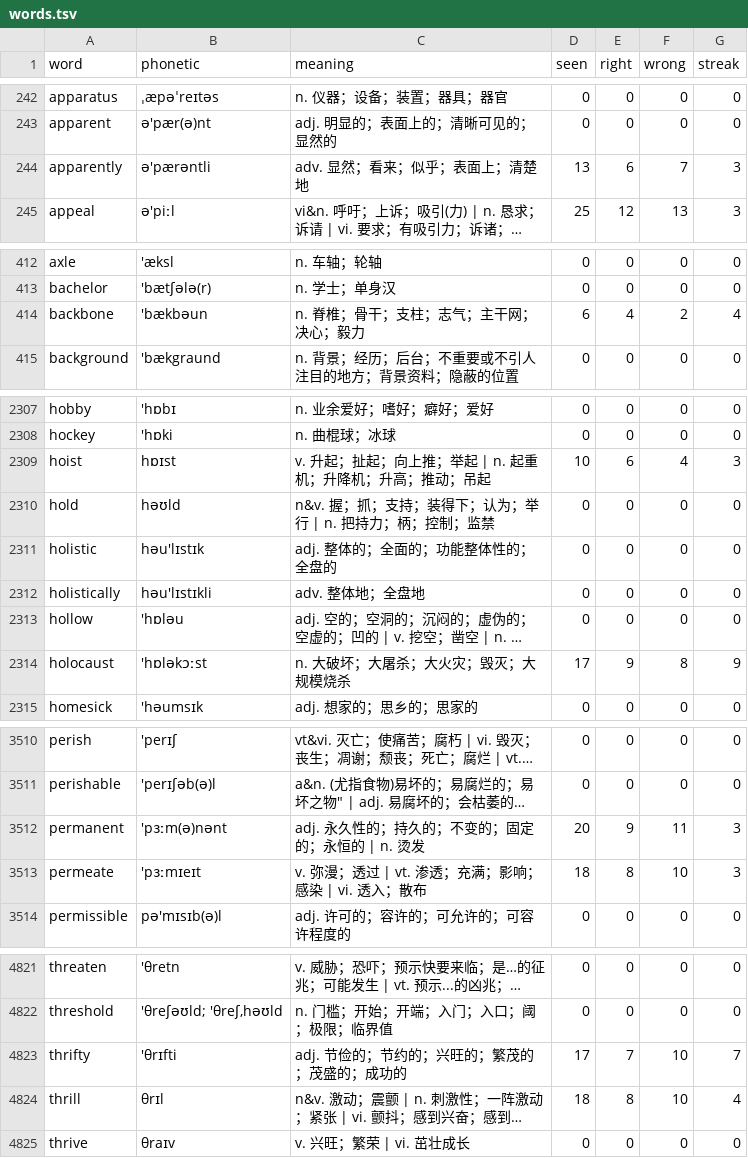
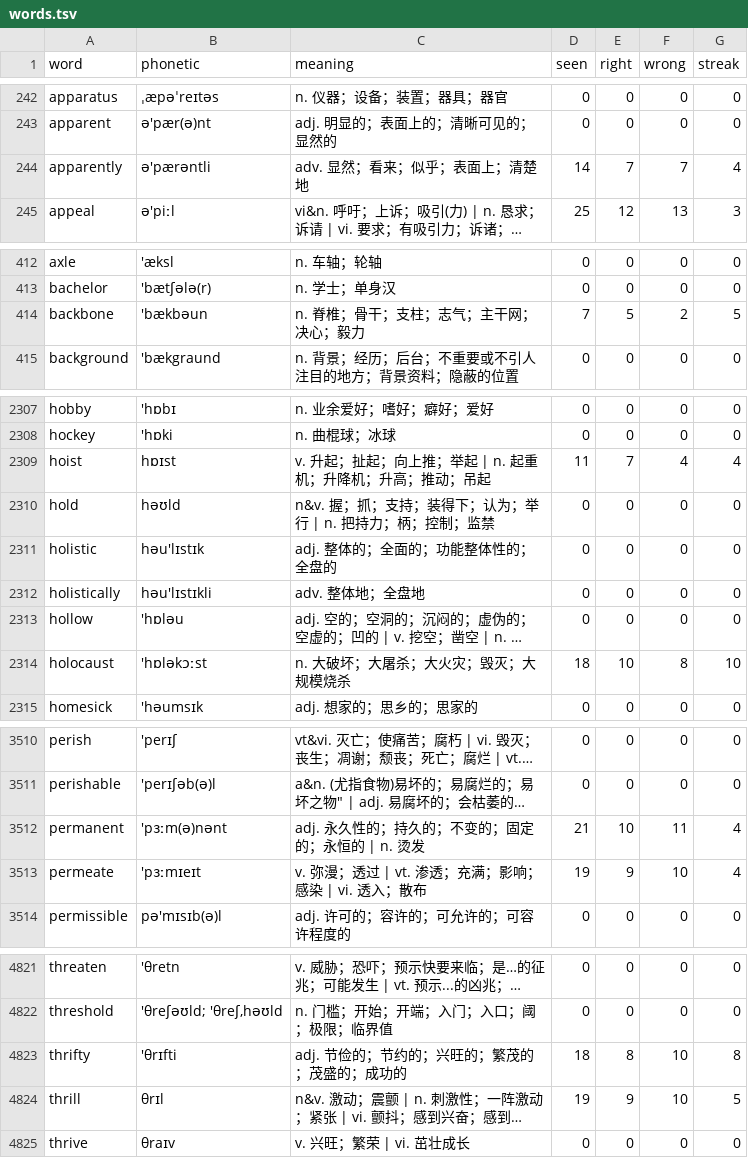
Before and after one commit to PMZeroSkyline/iel65, a TSV file: words.tsv, drawn as a sheet; only a part is shown, gaps mark what is left out; long unchanged cells end in …; the diff covers the shown part only; the diff names each change by its address in the sheet, - before the commit and + after, or states it on an @@ line.

Commit message:
网页刷词：上传 61 条记录

```diff
--- a/words.tsv
+++ b/words.tsv
-D244 (seen): 13
+D244 (seen): 14
-E244 (right): 6
+E244 (right): 7
-G244 (streak): 3
+G244 (streak): 4
-D414 (seen): 6
+D414 (seen): 7
-E414 (right): 4
+E414 (right): 5
-G414 (streak): 4
+G414 (streak): 5
-D2309 (seen): 10
+D2309 (seen): 11
-E2309 (right): 6
+E2309 (right): 7
-G2309 (streak): 3
+G2309 (streak): 4
-D2314 (seen): 17
+D2314 (seen): 18
-E2314 (right): 9
+E2314 (right): 10
-G2314 (streak): 9
+G2314 (streak): 10
-D3512 (seen): 20
+D3512 (seen): 21
-E3512 (right): 9
+E3512 (right): 10
-G3512:G3513 (streak): 3
+G3512:G3513 (streak): 4
-D3513 (seen): 18
+D3513 (seen): 19
-E3513 (right): 8
+E3513 (right): 9
-D4823 (seen): 17
+D4823 (seen): 18
-E4823 (right): 7
+E4823 (right): 8
-G4823 (streak): 7
+G4823 (streak): 8
-D4824 (seen): 18
+D4824 (seen): 19
-E4824 (right): 8
+E4824 (right): 9
-G4824 (streak): 4
+G4824 (streak): 5
```
Also changed, not shown: 151 edited cells elsewhere in this file.
